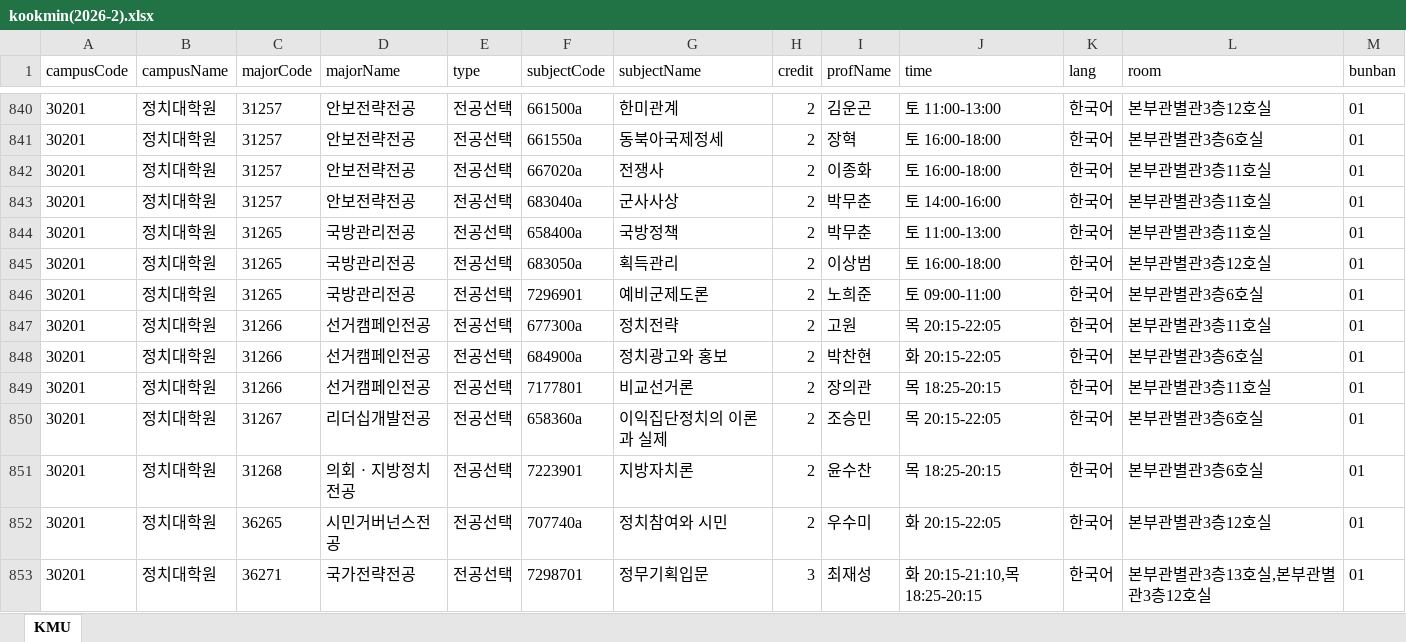
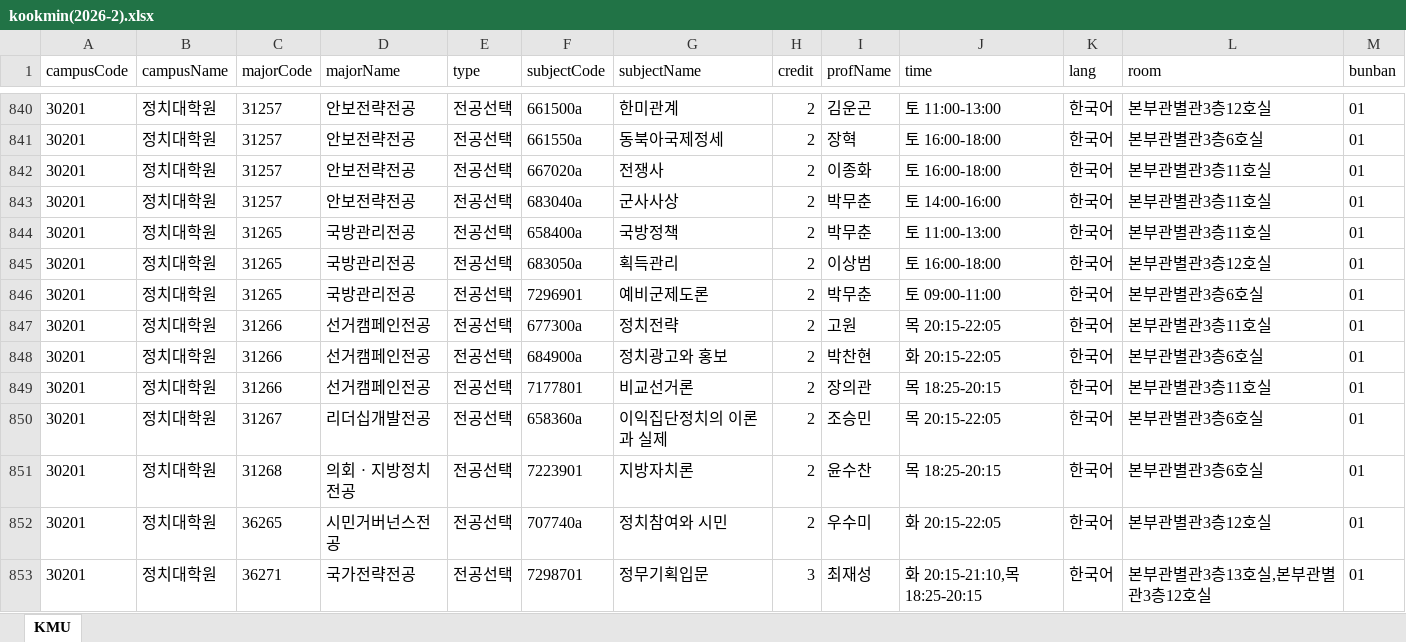
Before and after one commit to calvin0504/sugang-tracker, an Excel workbook: actions_fetch/out/kookmin(2026-2).xlsx, sheet KMU, drawn as a sheet; only a part is shown, gaps mark what is left out; values as stored, in another font and other column widths than the file's, no borders; the diff names each change by its address in the sheet, - before the commit and + after, or states it on an @@ line.

```diff
--- a/actions_fetch/out/kookmin(2026-2).xlsx (sheet KMU)
+++ b/actions_fetch/out/kookmin(2026-2).xlsx (sheet KMU)
-I846 (profName): 노희준
+I846 (profName): 박무춘
```
Also changed, not shown: 1 other file.
